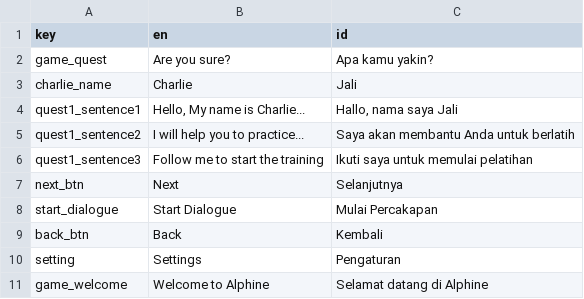
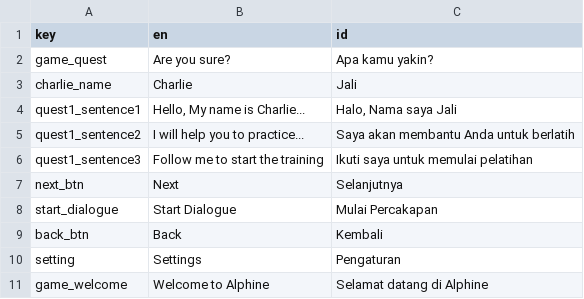
Before and after one commit to Remorse-Games/Project-Alphine, a CSV file: Assets/Resources/localization.csv, drawn as a sheet.

```diff
--- a/Assets/Resources/localization.csv
+++ b/Assets/Resources/localization.csv
@@ -3,3 +3,3 @@
 "charlie_name","Charlie","Jali"
-"quest1_sentence1","Hello, My name is Charlie...","Hallo, nama saya Jali"
+"quest1_sentence1","Hello, My name is Charlie...","Halo, Nama saya Jali"
 "quest1_sentence2","I will help you to practice...","Saya akan membantu Anda untuk berlatih"
```
Also changed, not shown: 5 other files.
